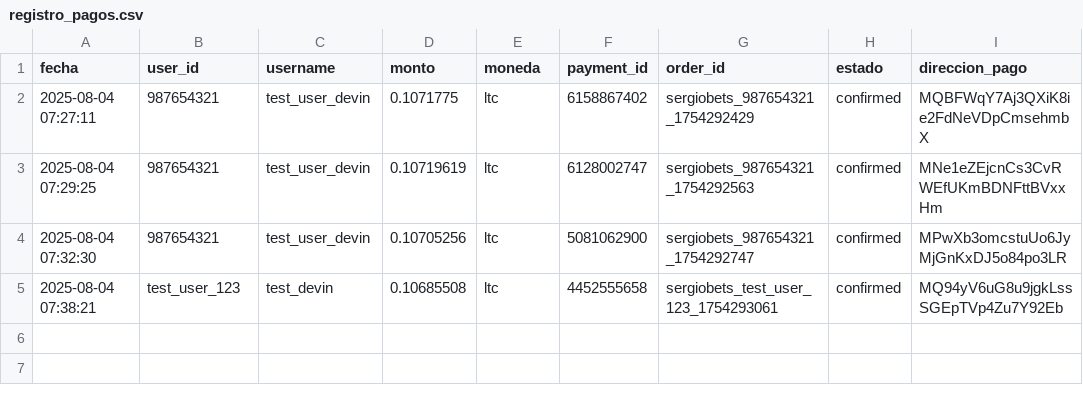
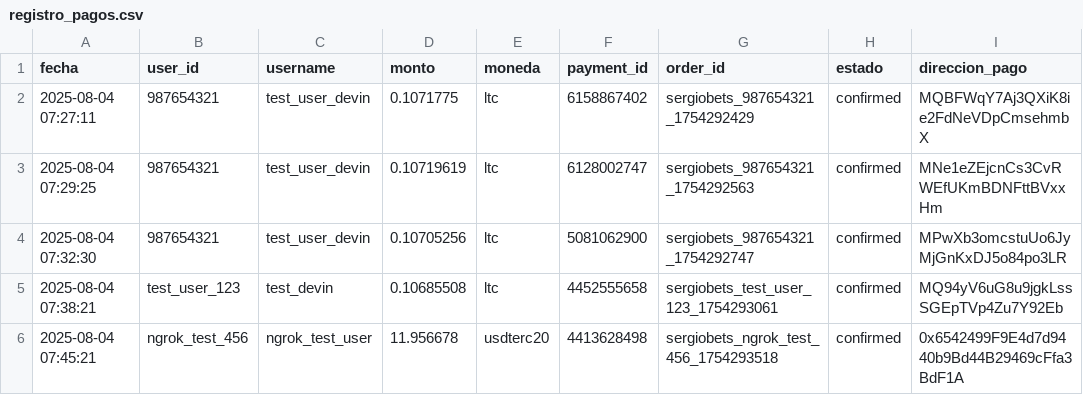
Before and after one commit to sergiomvp10/sergiobets, a CSV file: pagos/registro_pagos.csv, drawn as a sheet; the diff names each change by its address in the sheet, - before the commit and + after, or states it on an @@ line.

```diff
--- a/pagos/registro_pagos.csv
+++ b/pagos/registro_pagos.csv
+row 6: 2025-08-04 07:45:21 | ngrok_test_456 | ngrok_test_user | 11.956678 | usdterc20 | 4413628498 | sergiobets_ngrok_test_456_1754293518 | confirmed | 0x6542499F9E4d7d9440b9Bd44B29469cFfa3BdF1A
```
Also changed, not shown: 3 other files.
